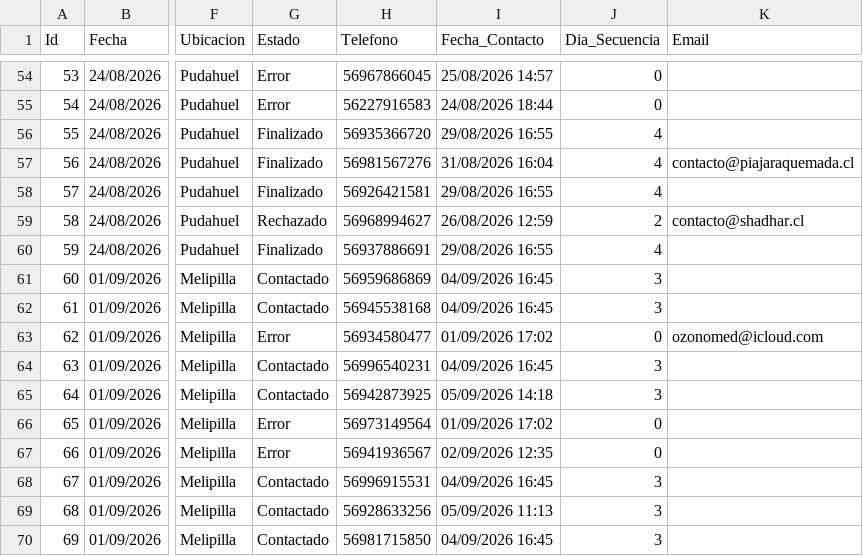
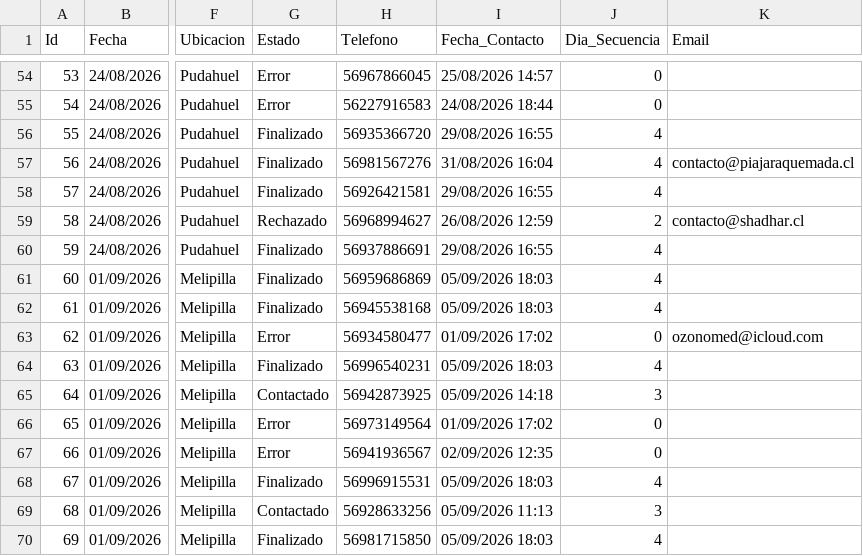
Before and after one commit to POPnLAR/Clientes, a CSV file: prospeccion_gestionvital_pro.csv, drawn as a sheet; only a part is shown, gaps mark what is left out; the diff names each change by its address in the sheet, - before the commit and + after, or states it on an @@ line.

Commit message:
Actualizacion leads [Skip CI]

```diff
--- a/prospeccion_gestionvital_pro.csv
+++ b/prospeccion_gestionvital_pro.csv
-G61:G62 (Estado): Contactado
+G61:G62 (Estado): Finalizado
-I61:I62 (Fecha_Contacto): 04/09/2026 16:45
+I61:I62 (Fecha_Contacto): 05/09/2026 18:03
-J61:J62 (Dia_Secuencia): 3
+J61:J62 (Dia_Secuencia): 4
-G64 (Estado): Contactado
+G64 (Estado): Finalizado
-I64 (Fecha_Contacto): 04/09/2026 16:45
+I64 (Fecha_Contacto): 05/09/2026 18:03
-J64 (Dia_Secuencia): 3
+J64 (Dia_Secuencia): 4
-G68 (Estado): Contactado
+G68 (Estado): Finalizado
-I68 (Fecha_Contacto): 04/09/2026 16:45
+I68 (Fecha_Contacto): 05/09/2026 18:03
-J68 (Dia_Secuencia): 3
+J68 (Dia_Secuencia): 4
-G70 (Estado): Contactado
+G70 (Estado): Finalizado
-I70 (Fecha_Contacto): 04/09/2026 16:45
+I70 (Fecha_Contacto): 05/09/2026 18:03
-J70 (Dia_Secuencia): 3
+J70 (Dia_Secuencia): 4
```
